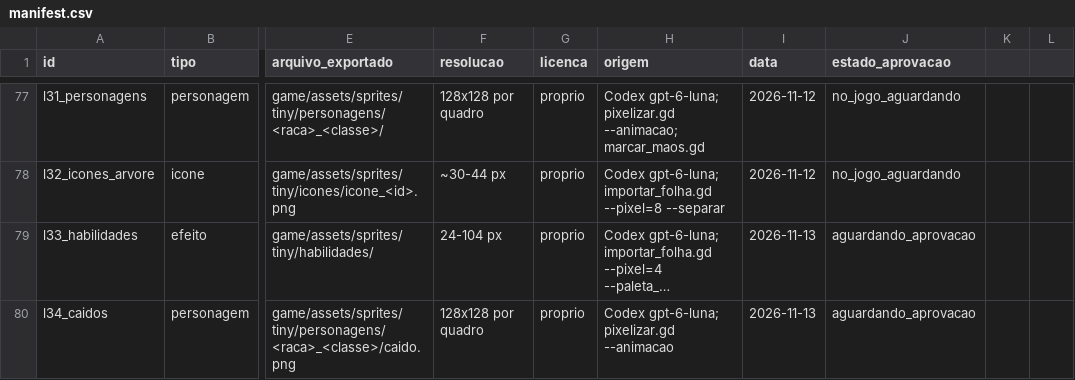
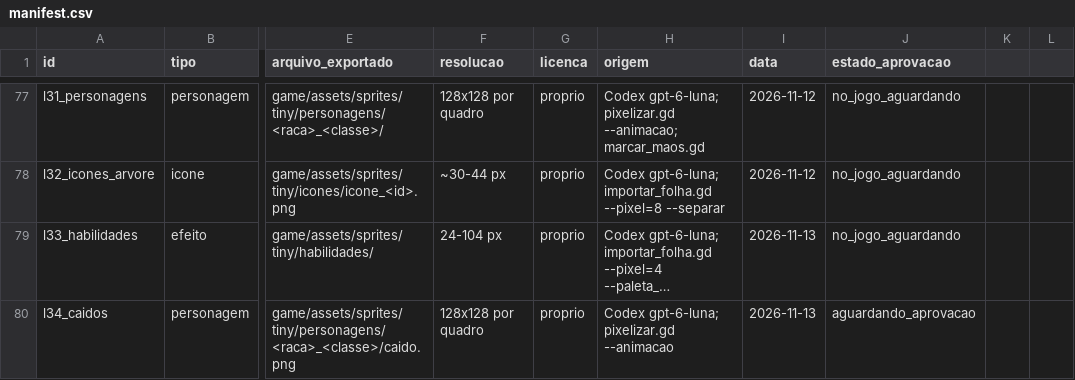
Before and after one commit to JaoDaJunq/RPG_Ilha, a CSV file: assets/manifest.csv, drawn as a sheet; only a part is shown, gaps mark what is left out; long unchanged cells end in …; the diff names each change by its address in the sheet, - before the commit and + after, or states it on an @@ line.

```diff
--- a/assets/manifest.csv
+++ b/assets/manifest.csv
-J79 (estado_aprovacao): aguardando_aprovacao
+J79 (estado_aprovacao): no_jogo_aguardando
```
Also changed, not shown: 6 other files.
